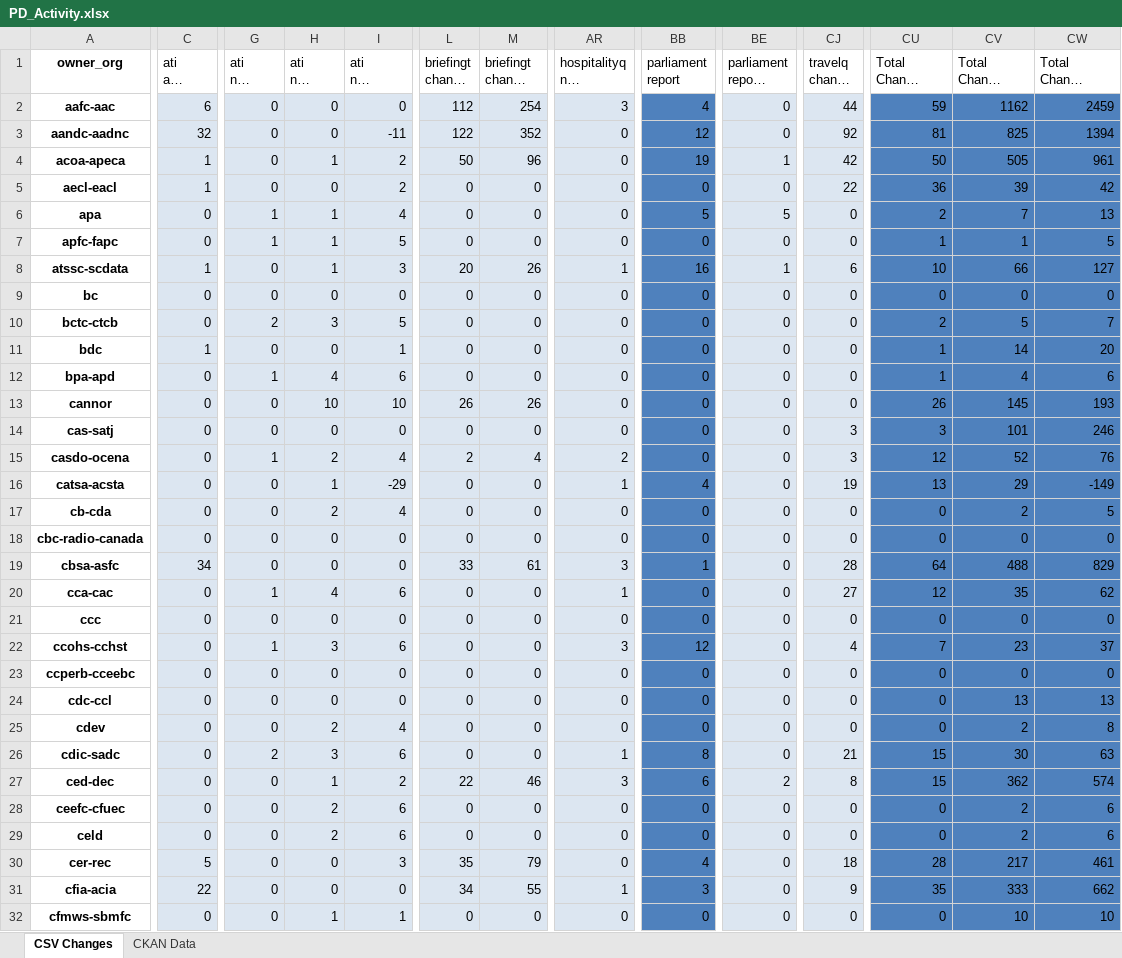
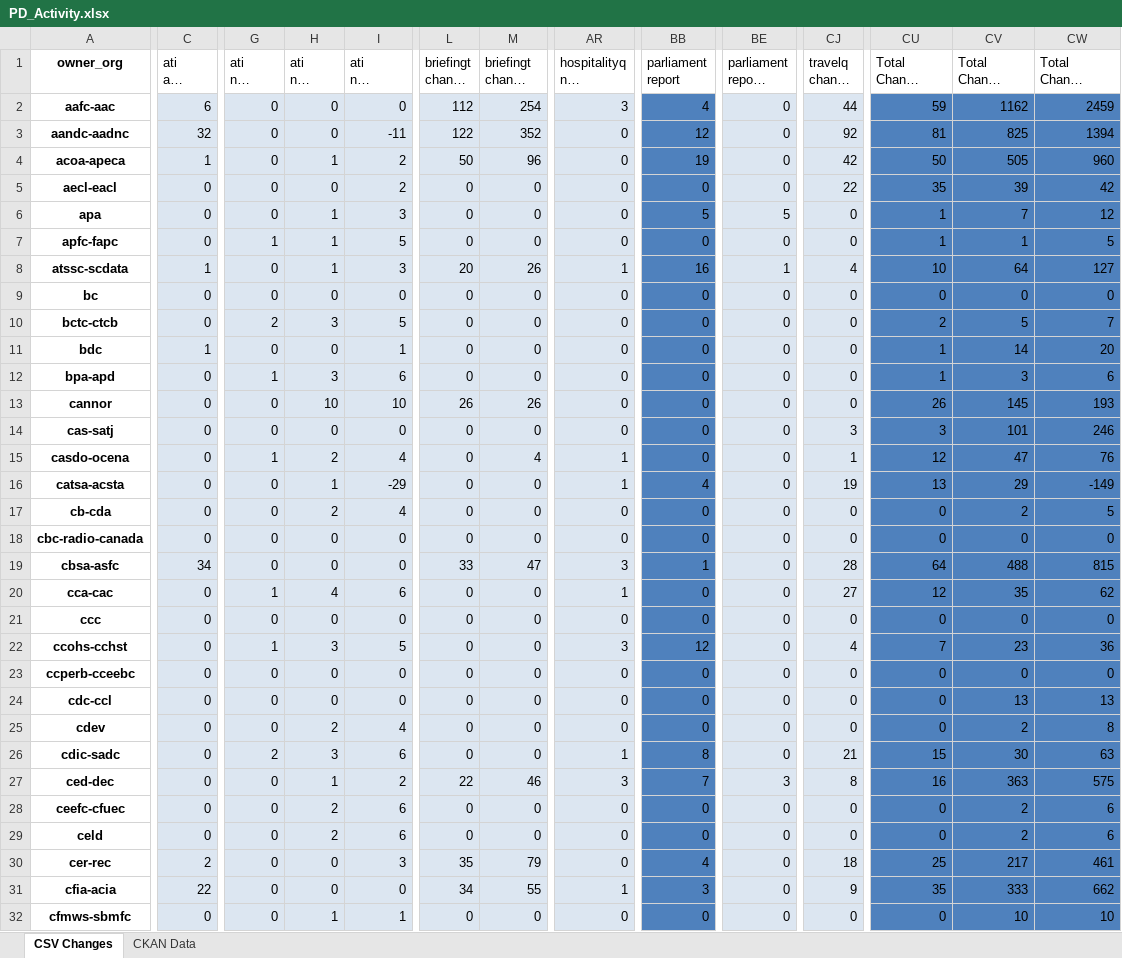
Before and after one commit to open-data/analytics-corporate-reporting, an Excel workbook: PD_CHANGES_RPT/PD_Activity.xlsx, sheet CSV Changes, drawn as a sheet; only a part is shown, gaps mark what is left out; long unchanged cells end in …; values as stored, in another font and other column widths than the file's, no borders; the diff covers the shown part only; the diff names each change by its address in the sheet, - before the commit and + after, or states it on an @@ line.

```diff
--- a/PD_CHANGES_RPT/PD_Activity.xlsx (sheet CSV Changes)
+++ b/PD_CHANGES_RPT/PD_Activity.xlsx (sheet CSV Changes)
-BE4: 1
+BE4: 0
-CW4 (Total Change 6-months): 961
+CW4 (Total Change 6-months): 960
-C5 (ati all change 30-days): 1
+C5 (ati all change 30-days): 0
-CU5 (Total Change 30-days): 36
+CU5 (Total Change 30-days): 35
-G6 (ati nil change 30-days): 1
+G6 (ati nil change 30-days): 0
-I6 (ati nil change 6-months): 4
+I6 (ati nil change 6-months): 3
-CU6 (Total Change 30-days): 2
+CU6 (Total Change 30-days): 1
-CW6 (Total Change 6-months): 13
+CW6 (Total Change 6-months): 12
-CJ8 (travelq change 90-days): 6
+CJ8 (travelq change 90-days): 4
-CV8 (Total Change 90-days): 66
+CV8 (Total Change 90-days): 64
-H12 (ati nil change 90-days): 4
+H12 (ati nil change 90-days): 3
-CV12 (Total Change 90-days): 4
+CV12 (Total Change 90-days): 3
-L15 (briefingt change 90-days): 2
+L15 (briefingt change 90-days): 0
-AR15 (hospitalityq nil change 90-days): 2
+AR15 (hospitalityq nil change 90-days): 1
-CJ15 (travelq change 90-days): 3
+CJ15 (travelq change 90-days): 1
-CV15 (Total Change 90-days): 52
+CV15 (Total Change 90-days): 47
-M19 (briefingt change 6-months): 61
+M19 (briefingt change 6-months): 47
-CW19 (Total Change 6-months): 829
+CW19 (Total Change 6-months): 815
-I22 (ati nil change 6-months): 6
+I22 (ati nil change 6-months): 5
-CW22 (Total Change 6-months): 37
+CW22 (Total Change 6-months): 36
-BB27 (parliament report): 6
+BB27 (parliament report): 7
-BE27: 2
+BE27: 3
-CU27 (Total Change 30-days): 15
+CU27 (Total Change 30-days): 16
-CV27 (Total Change 90-days): 362
+CV27 (Total Change 90-days): 363
-CW27 (Total Change 6-months): 574
+CW27 (Total Change 6-months): 575
-C30 (ati all change 30-days): 5
+C30 (ati all change 30-days): 2
-CU30 (Total Change 30-days): 28
+CU30 (Total Change 30-days): 25
```
Also changed, not shown: 99 edited cells elsewhere in this sheet, 1 other file.
